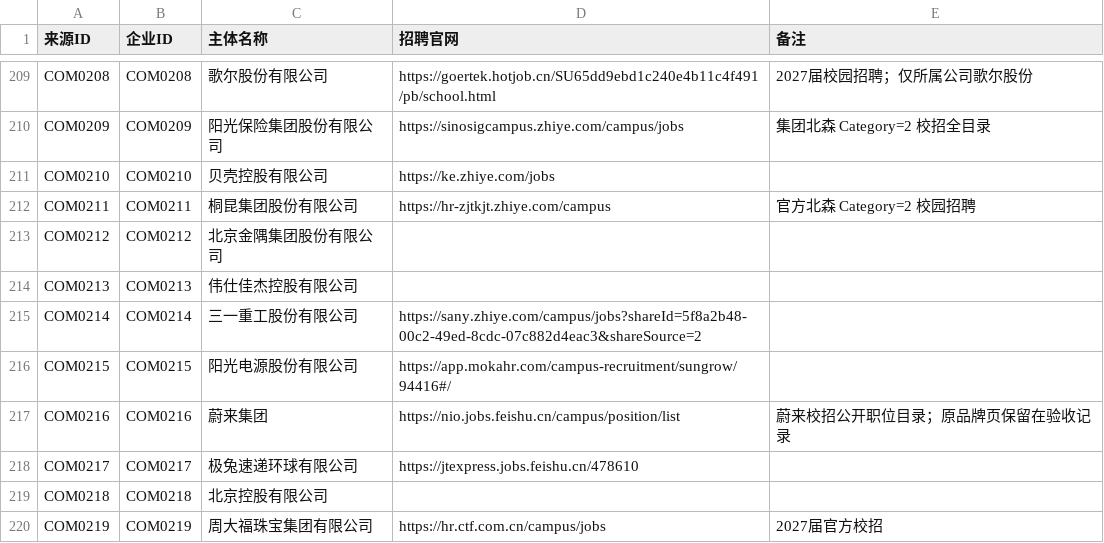
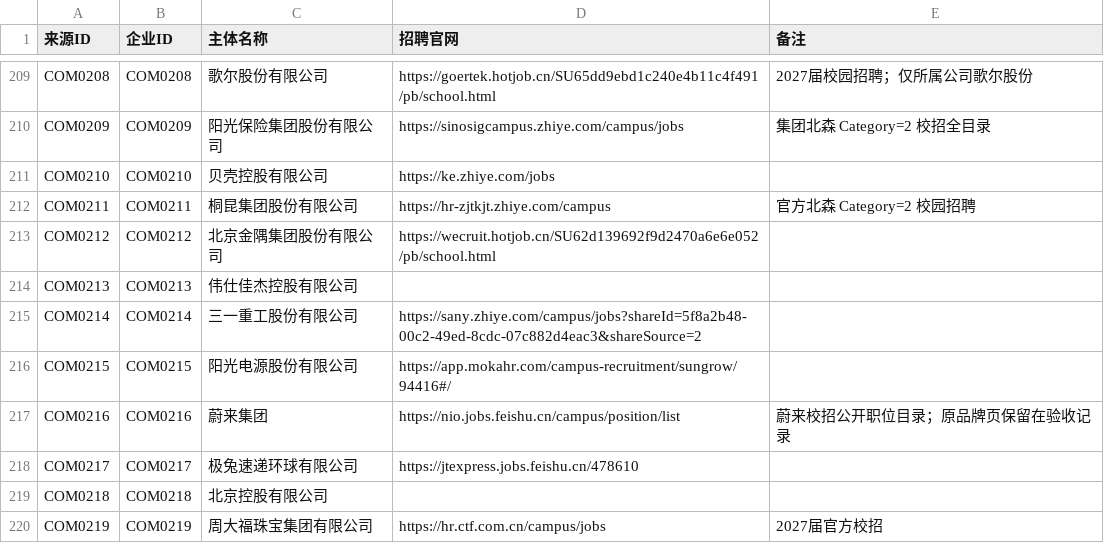
Before and after one commit to MorePeanuts/job-crawler, a CSV file: sites/sources.csv, drawn as a sheet; only a part is shown, gaps mark what is left out.

```diff
--- a/sites/sources.csv
+++ b/sites/sources.csv
@@ -212,3 +212,3 @@ COM0210,COM0210,贝壳控股有限公司,https://ke.zhiye.com/jobs,
 COM0211,COM0211,桐昆集团股份有限公司,https://hr-zjtkjt.zhiye.com/campus,官方北森 Category=2 校园招聘
-COM0212,COM0212,北京金隅集团股份有限公司,,
+COM0212,COM0212,北京金隅集团股份有限公司,https://wecruit.hotjob.cn/SU62d139692f9d2470a6e6e052/pb/school.html,
 COM0213,COM0213,伟仕佳杰控股有限公司,,
```
Also changed, not shown: 5 other files.
